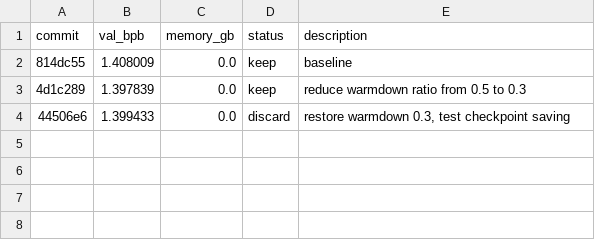
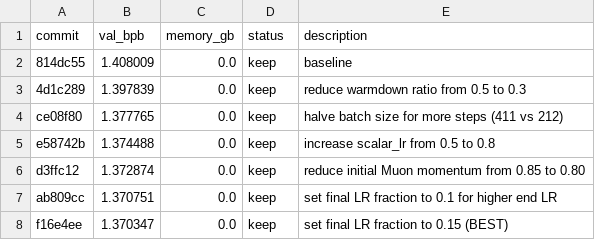
Before and after one commit to miolini/autoresearch-macos, a TSV file: results.tsv, drawn as a sheet; removed rows and columns are numbered as before the commit, all else as after; the diff names each change by its address in the sheet, - before the commit and + after, or states it on an @@ line.

Commit message:
Update results with best val_bpb of 1.370347

```diff
--- a/results.tsv
+++ b/results.tsv
-row 4: 44506e6 | 1.399433 | 0.0 | discard | restore warmdown 0.3, test checkpoint saving
+row 4: ce08f80 | 1.377765 | 0.0 | keep | halve batch size for more steps (411 vs 212)
+row 5: e58742b | 1.374488 | 0.0 | keep | increase scalar_lr from 0.5 to 0.8
+row 6: d3ffc12 | 1.372874 | 0.0 | keep | reduce initial Muon momentum from 0.85 to 0.80
+row 7: ab809cc | 1.370751 | 0.0 | keep | set final LR fraction to 0.1 for higher end LR
+row 8: f16e4ee | 1.370347 | 0.0 | keep | set final LR fraction to 0.15 (BEST)
```
